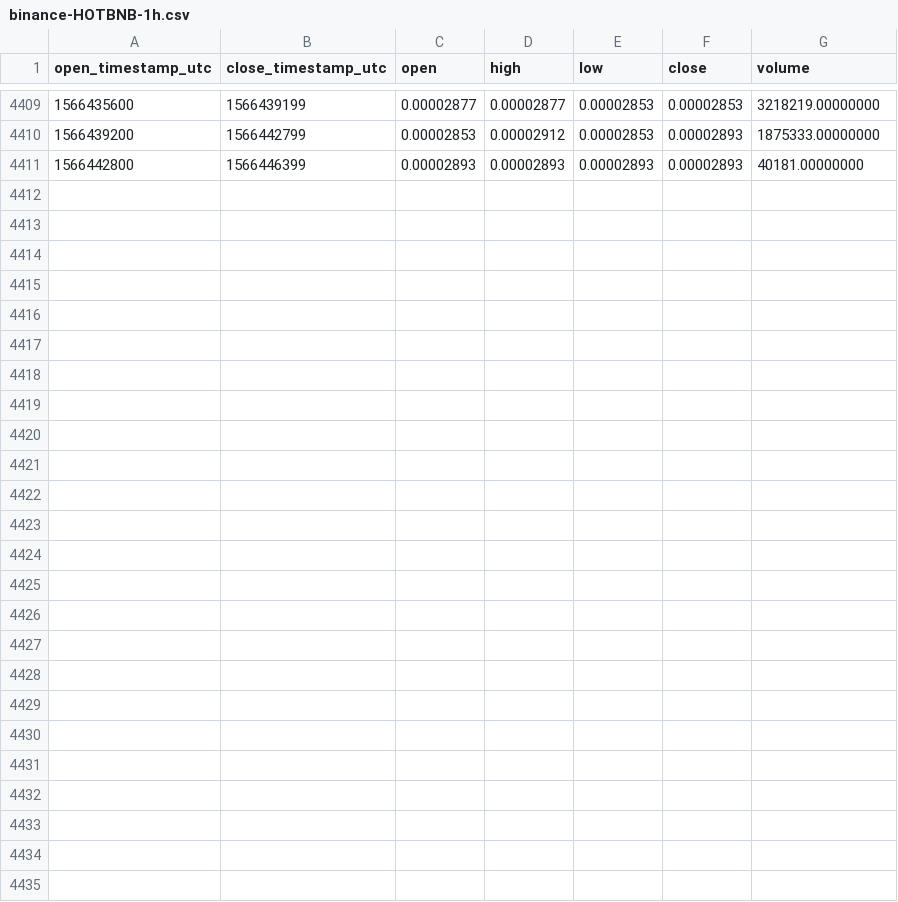
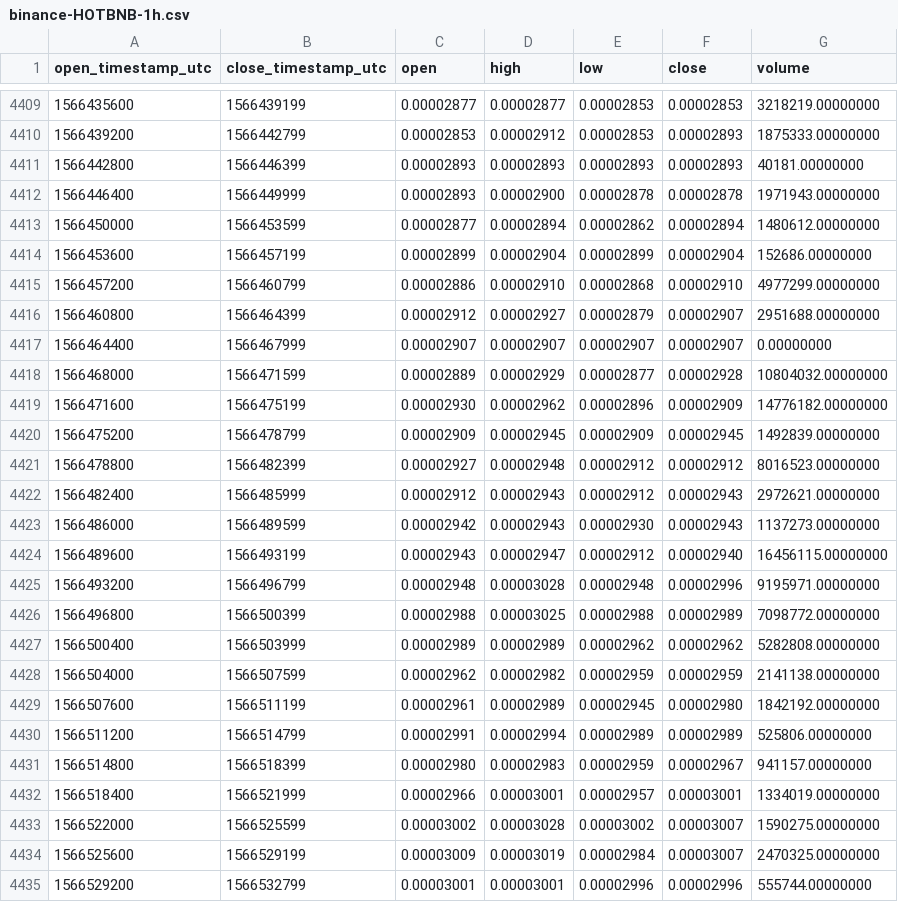
Before and after one commit to cryptobigbro/binance-HOTBNB, a CSV file: binance-HOTBNB-1h.csv, drawn as a sheet; only a part is shown, gaps mark what is left out.

Commit message:
Update OHLCV data.

```diff
--- a/binance-HOTBNB-1h.csv
+++ b/binance-HOTBNB-1h.csv
@@ -4411 +4411,25 @@ open_timestamp_utc,close_timestamp_utc,open,high,low,close,volume
 1566442800,1566446399,0.00002893,0.00002893,0.00002893,0.00002893,40181.00000000
+1566446400,1566449999,0.00002893,0.00002900,0.00002878,0.00002878,1971943.00000000
+1566450000,1566453599,0.00002877,0.00002894,0.00002862,0.00002894,1480612.00000000
+1566453600,1566457199,0.00002899,0.00002904,0.00002899,0.00002904,152686.00000000
+1566457200,1566460799,0.00002886,0.00002910,0.00002868,0.00002910,4977299.00000000
+1566460800,1566464399,0.00002912,0.00002927,0.00002879,0.00002907,2951688.00000000
+1566464400,1566467999,0.00002907,0.00002907,0.00002907,0.00002907,0.00000000
+1566468000,1566471599,0.00002889,0.00002929,0.00002877,0.00002928,10804032.00000000
+1566471600,1566475199,0.00002930,0.00002962,0.00002896,0.00002909,14776182.00000000
+1566475200,1566478799,0.00002909,0.00002945,0.00002909,0.00002945,1492839.00000000
+1566478800,1566482399,0.00002927,0.00002948,0.00002912,0.00002912,8016523.00000000
+1566482400,1566485999,0.00002912,0.00002943,0.00002912,0.00002943,2972621.00000000
+1566486000,1566489599,0.00002942,0.00002943,0.00002930,0.00002943,1137273.00000000
+1566489600,1566493199,0.00002943,0.00002947,0.00002912,0.00002940,16456115.00000000
+1566493200,1566496799,0.00002948,0.00003028,0.00002948,0.00002996,9195971.00000000
+1566496800,1566500399,0.00002988,0.00003025,0.00002988,0.00002989,7098772.00000000
+1566500400,1566503999,0.00002989,0.00002989,0.00002962,0.00002962,5282808.00000000
+1566504000,1566507599,0.00002962,0.00002982,0.00002959,0.00002959,2141138.00000000
+1566507600,1566511199,0.00002961,0.00002989,0.00002945,0.00002980,1842192.00000000
+1566511200,1566514799,0.00002991,0.00002994,0.00002989,0.00002989,525806.00000000
+1566514800,1566518399,0.00002980,0.00002983,0.00002959,0.00002967,941157.00000000
+1566518400,1566521999,0.00002966,0.00003001,0.00002957,0.00003001,1334019.00000000
+1566522000,1566525599,0.00003002,0.00003028,0.00003002,0.00003007,1590275.00000000
+1566525600,1566529199,0.00003009,0.00003019,0.00002984,0.00003007,2470325.00000000
+1566529200,1566532799,0.00003001,0.00003001,0.00002996,0.00002996,555744.00000000
```
Also changed, not shown: binance-HOTBNB-1d.csv.
